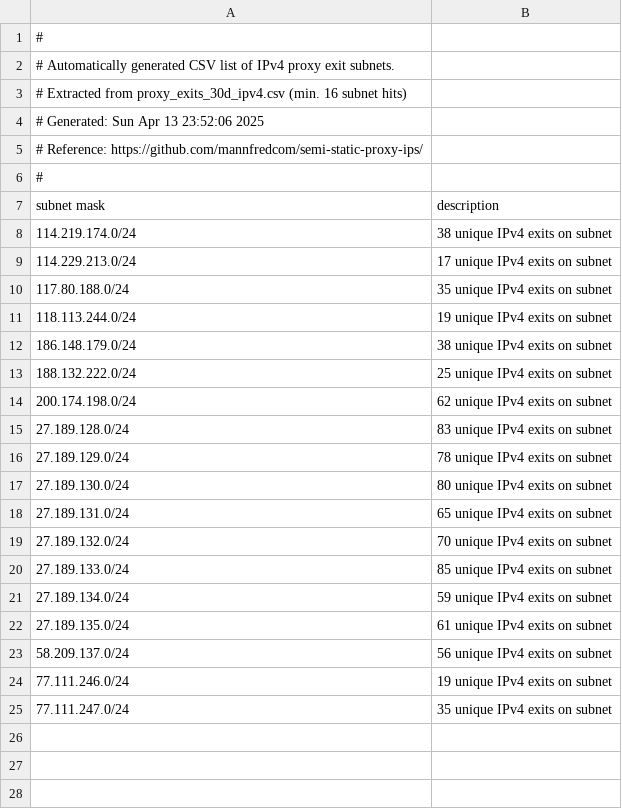
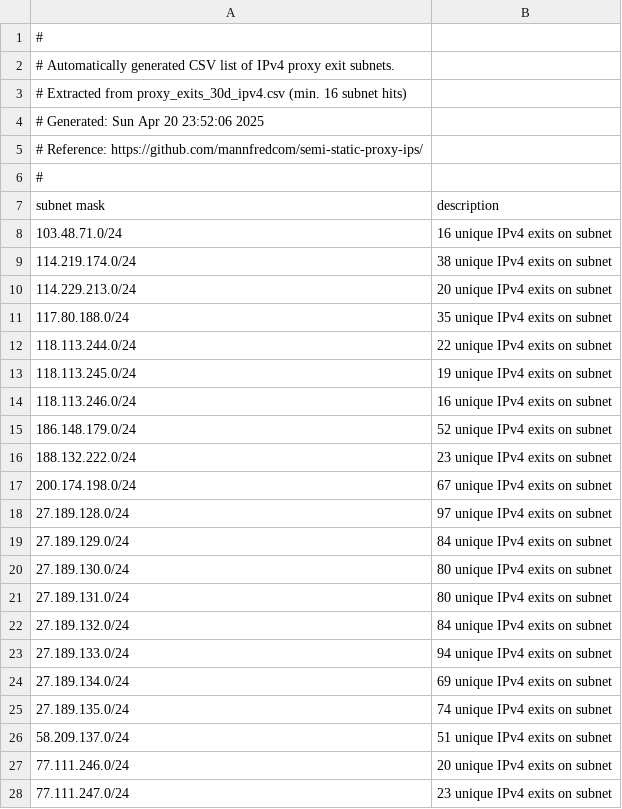
Before and after one commit to mannfredcom/semi-static-proxy-ips, a CSV file: proxy_subnets_30d_ipv4.csv, drawn as a sheet.

```diff
--- a/proxy_subnets_30d_ipv4.csv
+++ b/proxy_subnets_30d_ipv4.csv
@@ -3,3 +3,3 @@
 # Extracted from proxy_exits_30d_ipv4.csv (min. 16 subnet hits)
-# Generated: Sun Apr 13 23:52:06 2025
+# Generated: Sun Apr 20 23:52:06 2025
 # Reference: https://github.com/mannfredcom/semi-static-proxy-ips/
@@ -7,19 +7,22 @@
 subnet mask,description
+103.48.71.0/24,16 unique IPv4 exits on subnet
 114.219.174.0/24,38 unique IPv4 exits on subnet
-114.229.213.0/24,17 unique IPv4 exits on subnet
+114.229.213.0/24,20 unique IPv4 exits on subnet
 117.80.188.0/24,35 unique IPv4 exits on subnet
-118.113.244.0/24,19 unique IPv4 exits on subnet
-186.148.179.0/24,38 unique IPv4 exits on subnet
-188.132.222.0/24,25 unique IPv4 exits on subnet
-200.174.198.0/24,62 unique IPv4 exits on subnet
-27.189.128.0/24,83 unique IPv4 exits on subnet
-27.189.129.0/24,78 unique IPv4 exits on subnet
+118.113.244.0/24,22 unique IPv4 exits on subnet
+118.113.245.0/24,19 unique IPv4 exits on subnet
+118.113.246.0/24,16 unique IPv4 exits on subnet
+186.148.179.0/24,52 unique IPv4 exits on subnet
+188.132.222.0/24,23 unique IPv4 exits on subnet
+200.174.198.0/24,67 unique IPv4 exits on subnet
+27.189.128.0/24,97 unique IPv4 exits on subnet
+27.189.129.0/24,84 unique IPv4 exits on subnet
 27.189.130.0/24,80 unique IPv4 exits on subnet
-27.189.131.0/24,65 unique IPv4 exits on subnet
-27.189.132.0/24,70 unique IPv4 exits on subnet
-27.189.133.0/24,85 unique IPv4 exits on subnet
-27.189.134.0/24,59 unique IPv4 exits on subnet
-27.189.135.0/24,61 unique IPv4 exits on subnet
-58.209.137.0/24,56 unique IPv4 exits on subnet
-77.111.246.0/24,19 unique IPv4 exits on subnet
-77.111.247.0/24,35 unique IPv4 exits on subnet
+27.189.131.0/24,80 unique IPv4 exits on subnet
+27.189.132.0/24,84 unique IPv4 exits on subnet
+27.189.133.0/24,94 unique IPv4 exits on subnet
+27.189.134.0/24,69 unique IPv4 exits on subnet
+27.189.135.0/24,74 unique IPv4 exits on subnet
+58.209.137.0/24,51 unique IPv4 exits on subnet
+77.111.246.0/24,20 unique IPv4 exits on subnet
+77.111.247.0/24,23 unique IPv4 exits on subnet
```
Also changed, not shown: proxy_exits_30d_ipv4.csv, proxy_exits_30d_ipv6.csv, 8 other files.
